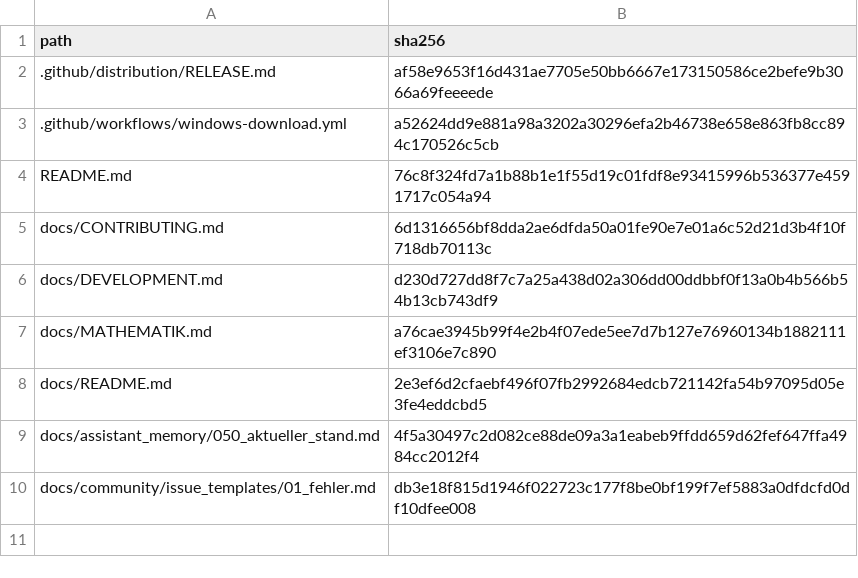
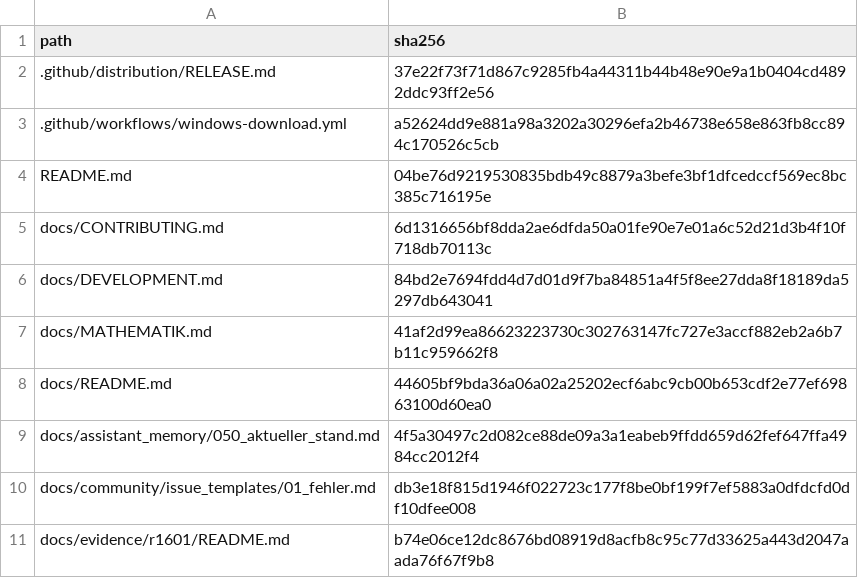
Before and after one commit to Funcry241/EtuSchlopf, a TSV file: docs/evidence/r1601/github_projection_sha256.tsv, drawn as a sheet.

```diff
--- a/docs/evidence/r1601/github_projection_sha256.tsv
+++ b/docs/evidence/r1601/github_projection_sha256.tsv
@@ -1,10 +1,11 @@
 path	sha256
-.github/distribution/RELEASE.md	af58e9653f16d431ae7705e50bb6667e173150586ce2befe9b3066a69feeeede
+.github/distribution/RELEASE.md	37e22f73f71d867c9285fb4a44311b44b48e90e9a1b0404cd4892ddc93ff2e56
 .github/workflows/windows-download.yml	a52624dd9e881a98a3202a30296efa2b46738e658e863fb8cc894c170526c5cb
-README.md	76c8f324fd7a1b88b1e1f55d19c01fdf8e93415996b536377e4591717c054a94
+README.md	04be76d9219530835bdb49c8879a3befe3bf1dfcedccf569ec8bc385c716195e
 docs/CONTRIBUTING.md	6d1316656bf8dda2ae6dfda50a01fe90e7e01a6c52d21d3b4f10f718db70113c
-docs/DEVELOPMENT.md	d230d727dd8f7c7a25a438d02a306dd00ddbbf0f13a0b4b566b54b13cb743df9
-docs/MATHEMATIK.md	a76cae3945b99f4e2b4f07ede5ee7d7b127e76960134b1882111ef3106e7c890
-docs/README.md	2e3ef6d2cfaebf496f07fb2992684edcb721142fa54b97095d05e3fe4eddcbd5
+docs/DEVELOPMENT.md	84bd2e7694fdd4d7d01d9f7ba84851a4f5f8ee27dda8f18189da5297db643041
+docs/MATHEMATIK.md	41af2d99ea86623223730c302763147fc727e3accf882eb2a6b7b11c959662f8
+docs/README.md	44605bf9bda36a06a02a25202ecf6abc9cb00b653cdf2e77ef69863100d60ea0
 docs/assistant_memory/050_aktueller_stand.md	4f5a30497c2d082ce88de09a3a1eabeb9ffdd659d62fef647ffa4984cc2012f4
 docs/community/issue_templates/01_fehler.md	db3e18f815d1946f022723c177f8be0bf199f7ef5883a0dfdcfd0df10dfee008
+docs/evidence/r1601/README.md	b74e06ce12dc8676bd08919d8acfb8c95c77d33625a443d2047aada76f67f9b8
```
Also changed, not shown: 6 other files.
